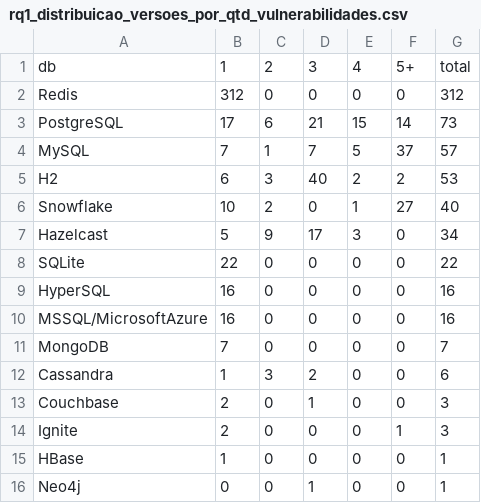
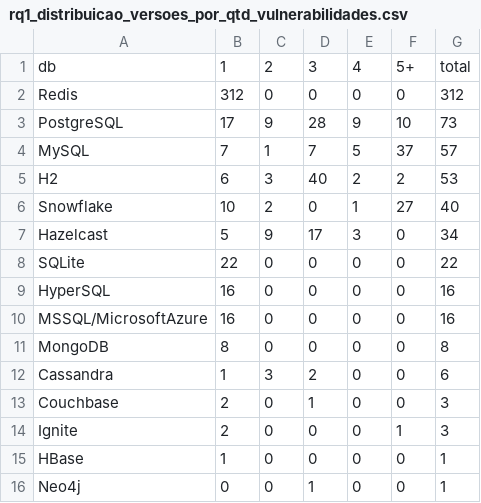
Before and after one commit to gems-uff/db-mining, a CSV file: rqs_data/rq1_distribuicao_versoes_por_qtd_vulnerabilidades.csv, drawn as a sheet.

```diff
--- a/rqs_data/rq1_distribuicao_versoes_por_qtd_vulnerabilidades.csv
+++ b/rqs_data/rq1_distribuicao_versoes_por_qtd_vulnerabilidades.csv
@@ -2,3 +2,3 @@ db,1,2,3,4,5+,total
 Redis,312,0,0,0,0,312
-PostgreSQL,17,6,21,15,14,73
+PostgreSQL,17,9,28,9,10,73
 MySQL,7,1,7,5,37,57
@@ -10,3 +10,3 @@ HyperSQL,16,0,0,0,0,16
 MSSQL/MicrosoftAzure,16,0,0,0,0,16
-MongoDB,7,0,0,0,0,7
+MongoDB,8,0,0,0,0,8
 Cassandra,1,3,2,0,0,6
```
Also changed, not shown: rqs_data/rq1_release_cve_resolution_dates.csv, rqs_data/rq1_release_cve_resolution_summary_by_dbms.csv, 16 other files.
